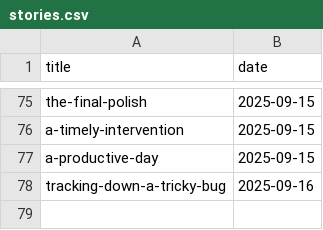
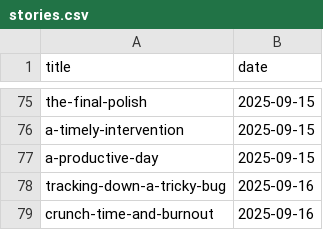
Before and after one commit to muhfaris/english-vocabulary, a CSV file: stories.csv, drawn as a sheet; only a part is shown, gaps mark what is left out; the diff names each change by its address in the sheet, - before the commit and + after, or states it on an @@ line.

```diff
--- a/stories.csv
+++ b/stories.csv
+row 79: crunch-time-and-burnout | 2025-09-16
```
Also changed, not shown: vocabularies.csv, 2 other files.
